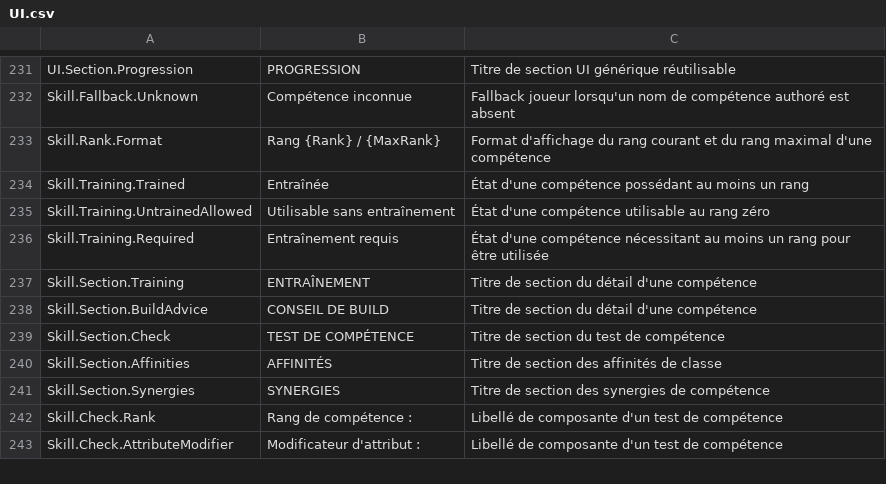
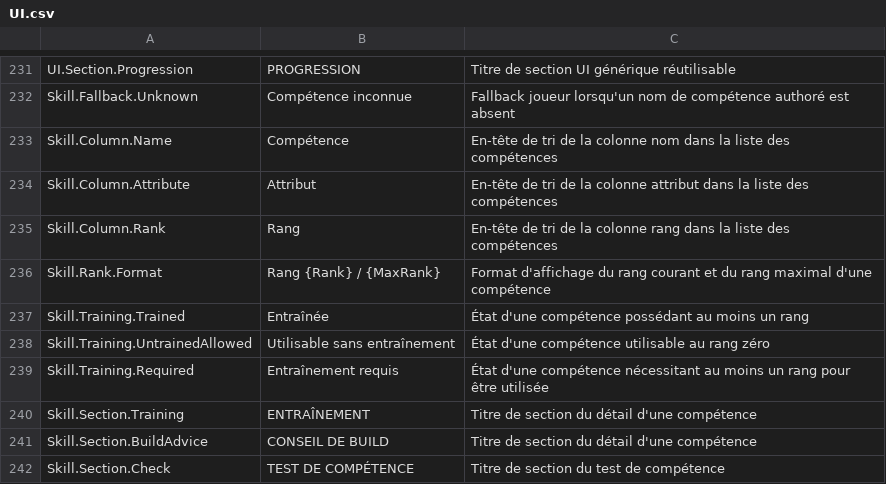
Before and after one commit to PhilippeMartin1964/GrimrockPrototype, a CSV file: Localization/Source/UI.csv, drawn as a sheet; only a part is shown, gaps mark what is left out; the shorter side is filled out with more unchanged rows; the diff names each change by its address in the sheet, - before the commit and + after, or states it on an @@ line.

Commit message:
UI-SKILLS-SORT01.1 add Skill column sorting source

```diff
--- a/Localization/Source/UI.csv
+++ b/Localization/Source/UI.csv
+row 233: Skill.Column.Name | Compétence | En-tête de tri de la colonne nom dans la liste des compétences
+row 234: Skill.Column.Attribute | Attribut | En-tête de tri de la colonne attribut dans la liste des compétences
+row 235: Skill.Column.Rank | Rang | En-tête de tri de la colonne rang dans la liste des compétences
```
Also changed, not shown: 6 other files.
